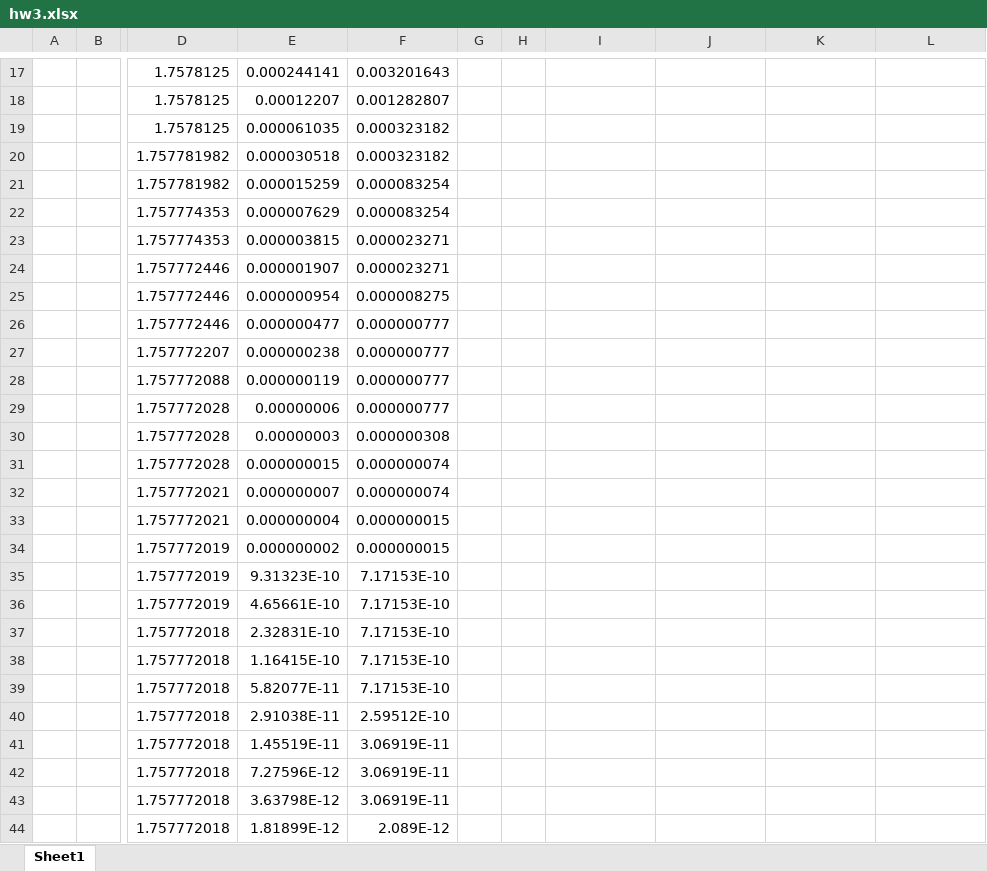
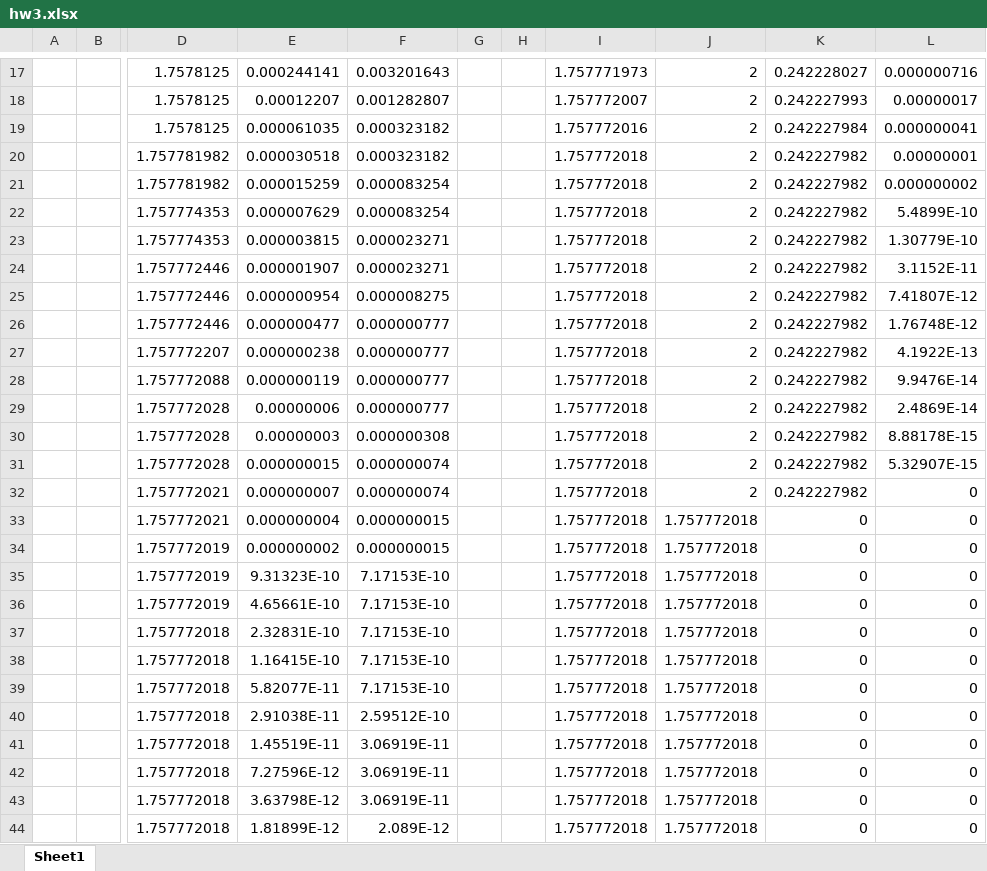
Before and after one commit to keithalewis/xllfloat, an Excel workbook: hw3.xlsx, sheet Sheet1, drawn as a sheet; only a part is shown, gaps mark what is left out; values as stored, in another font and other column widths than the file's, no borders; the diff covers the shown part only; the diff names each change by its address in the sheet, - before the commit and + after, or states it on an @@ line.

```diff
--- a/hw3.xlsx (sheet Sheet1)
+++ b/hw3.xlsx (sheet Sheet1)
-I17: (empty)
+I17: 1.757771973
-J17:J32: (empty)
+J17:J32: 2
-K17: (empty)
+K17: 0.242228027
-L17: (empty)
+L17: 0.000000716
-I18: (empty)
+I18: 1.757772007
-K18: (empty)
+K18: 0.242227993
-L18: (empty)
+L18: 0.00000017
-I19: (empty)
+I19: 1.757772016
-K19: (empty)
+K19: 0.242227984
-L19: (empty)
+L19: 0.000000041
-I20:I44: (empty)
+I20:I44: 1.757772018
-K20:K32: (empty)
+K20:K32: 0.242227982
-L20: (empty)
+L20: 0.00000001
-L21: (empty)
+L21: 0.000000002
-L22: (empty)
+L22: 5.4899E-10
-L23: (empty)
+L23: 1.30779E-10
-L24: (empty)
+L24: 3.1152E-11
-L25: (empty)
+L25: 7.41807E-12
-L26: (empty)
+L26: 1.76748E-12
-L27: (empty)
+L27: 4.1922E-13
-L28: (empty)
+L28: 9.9476E-14
-L29: (empty)
+L29: 2.4869E-14
-L30: (empty)
+L30: 8.88178E-15
-L31: (empty)
+L31: 5.32907E-15
-L32:L44: (empty)
+L32:L44: 0
-J33:J44: (empty)
+J33:J44: 1.757772018
-K33:K44: (empty)
+K33:K44: 0
```
Also changed, not shown: 2 added rows and 93 edited cells elsewhere in this sheet, 1 other file.
